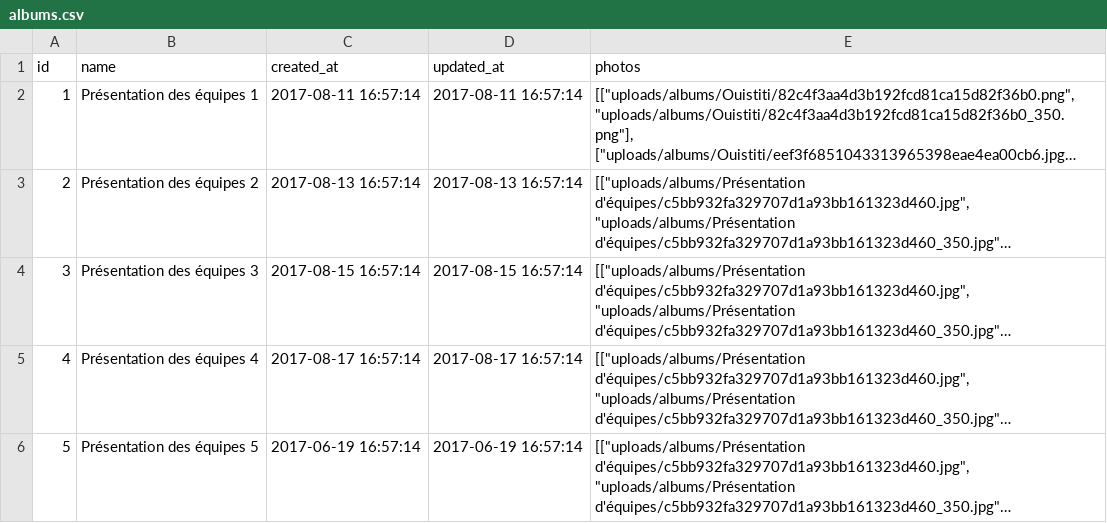
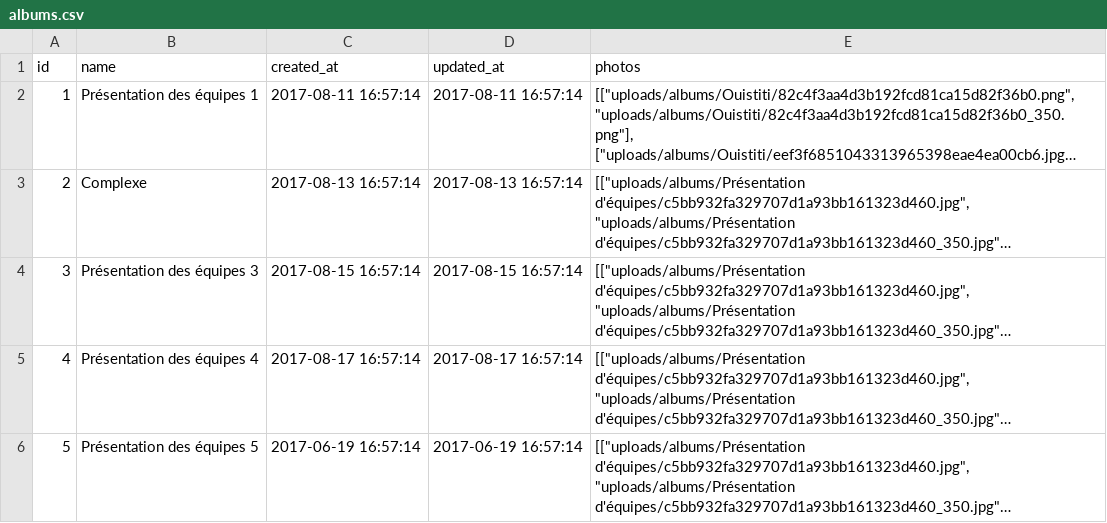
Before and after one commit to MrCaktuz/PFE, a CSV file: laravel/database/seeds/csv/albums.csv, drawn as a sheet; long unchanged cells end in …; the diff names each change by its address in the sheet, - before the commit and + after, or states it on an @@ line.

```diff
--- a/laravel/database/seeds/csv/albums.csv
+++ b/laravel/database/seeds/csv/albums.csv
-B3 (name): Présentation des équipes 2
+B3 (name): Complexe
```
Also changed, not shown: 35 other files.
